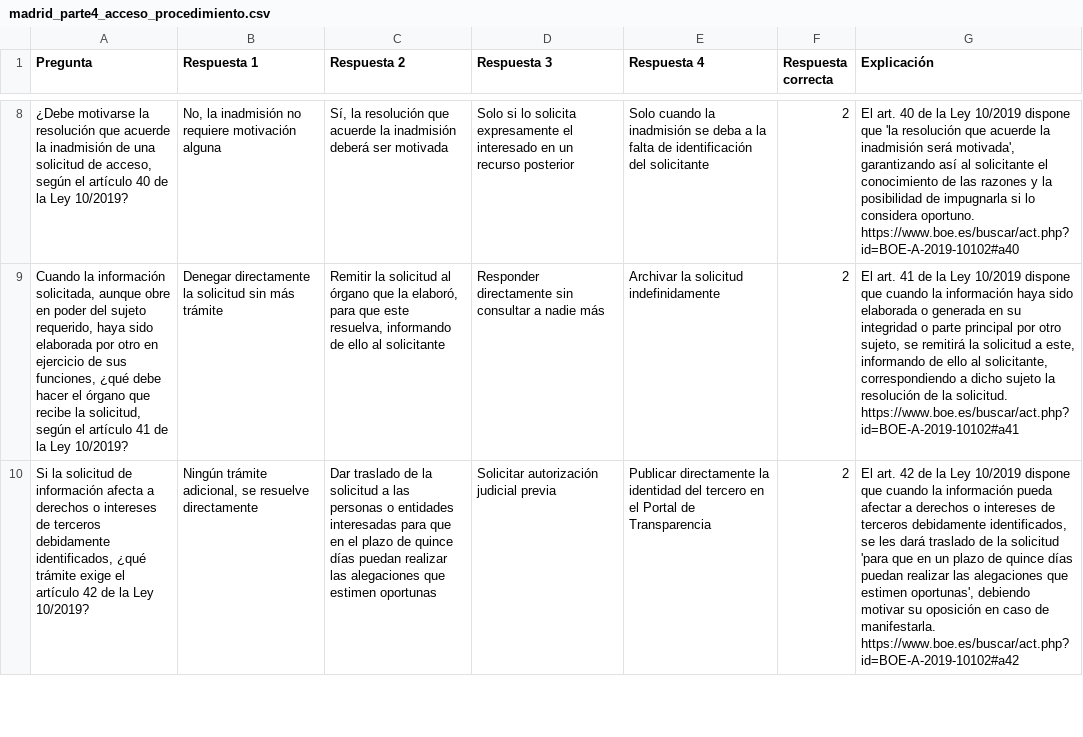
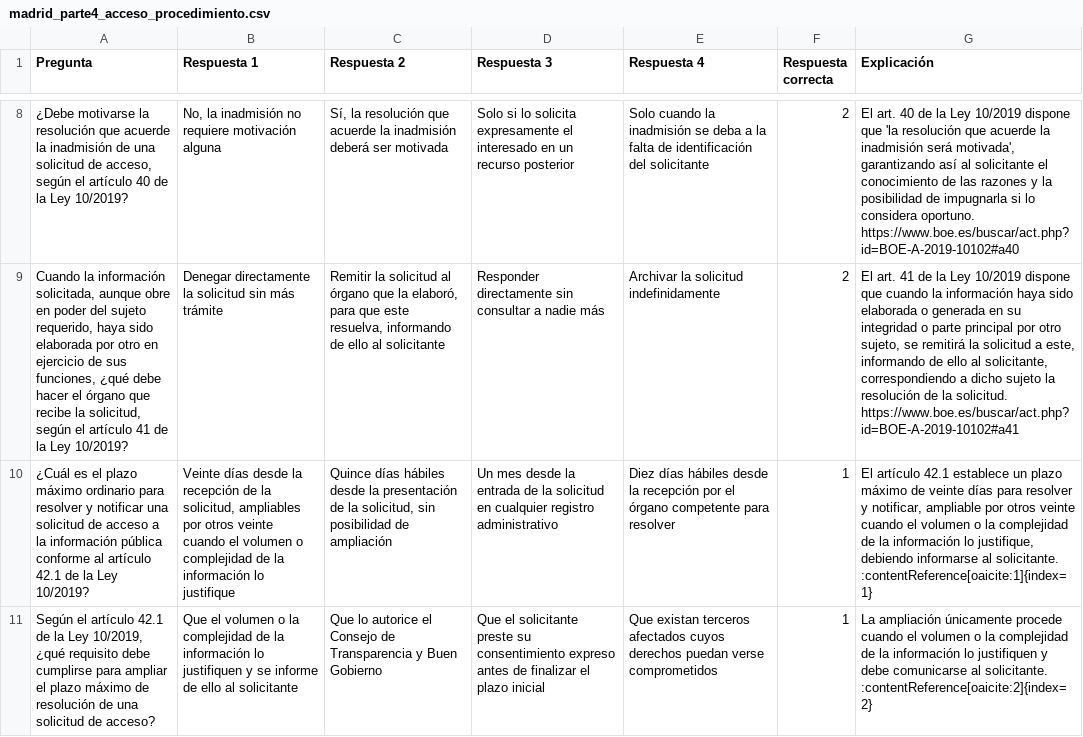
Before and after one commit to DGMonkeyKing/DGMonkeyKing.github.io, a CSV file: quiz-app/preguntas/tema_7_madrid/madrid_parte4_acceso_procedimiento.csv, drawn as a sheet; only a part is shown, gaps mark what is left out; removed rows and columns are numbered as before the commit, all else as after; the diff covers the shown part only; the diff names each change by its address in the sheet, - before the commit and + after, or states it on an @@ line.

```diff
--- a/quiz-app/preguntas/tema_7_madrid/madrid_parte4_acceso_procedimiento.csv
+++ b/quiz-app/preguntas/tema_7_madrid/madrid_parte4_acceso_procedimiento.csv
-row 10: Si la solicitud de información afecta a derechos o intereses de terceros debidamente identificados, ¿qué trámite exige el artículo 42 de la Ley 10/2019? | Ningún trámite adicional, se resuelve directamente | Dar traslado de la solicitud a las personas o entidades interesadas para que en el plazo de quince días puedan realizar las alegaciones que estimen oportunas | Solicitar autorización judicial previa | Publicar directamente la identidad del tercero en el Portal de Transparencia | 2 | El art. 42 de la Ley 10/2019 dispone que cuando la información pueda afectar a derechos o intereses de terceros debidamente identificados, se les dará traslado de la solicitud 'para que en un plazo de quince días puedan realizar las alegaciones que estimen oportunas', debiendo motivar su oposición en caso de manifestarla. https://www.boe.es/buscar/act.php?id=BOE-A-2019-10102#a42
+row 10: ¿Cuál es el plazo máximo ordinario para resolver y notificar una solicitud de acceso a la información pública conforme al artículo 42.1 de la Ley 10/2019? | Veinte días desde la recepción de la solicitud, ampliables por otros veinte cuando el volumen o complejidad de la información lo justifique | Quince días hábiles desde la presentación de la solicitud, sin posibilidad de ampliación | Un mes desde la entrada de la solicitud en cualquier registro administrativo | Diez días hábiles desde la recepción por el órgano competente para resolver | 1 | El artículo 42.1 establece un plazo máximo de veinte días para resolver y notificar, ampliable por otros veinte cuando el volumen o la complejidad de la información lo justifique, debiendo informarse al solicitante. :contentReference[oaicite:1]{index=1}
+row 11: Según el artículo 42.1 de la Ley 10/2019, ¿qué requisito debe cumplirse para ampliar el plazo máximo de resolución de una solicitud de acceso? | Que el volumen o la complejidad de la información lo justifiquen y se informe de ello al solicitante | Que lo autorice el Consejo de Transparencia y Buen Gobierno | Que el solicitante preste su consentimiento expreso antes de finalizar el plazo inicial | Que existan terceros afectados cuyos derechos puedan verse comprometidos | 1 | La ampliación únicamente procede cuando el volumen o la complejidad de la información lo justifiquen y debe comunicarse al solicitante. :contentReference[oaicite:2]{index=2}
```
Also changed, not shown: 2 added rows elsewhere in this file, quiz-app/preguntas/tema_1_constitucion/parte1_estructura_titulo_preliminar.csv, quiz-app/preguntas/tema_7_madrid/madrid_parte3_acceso_disposiciones_generales.csv.
